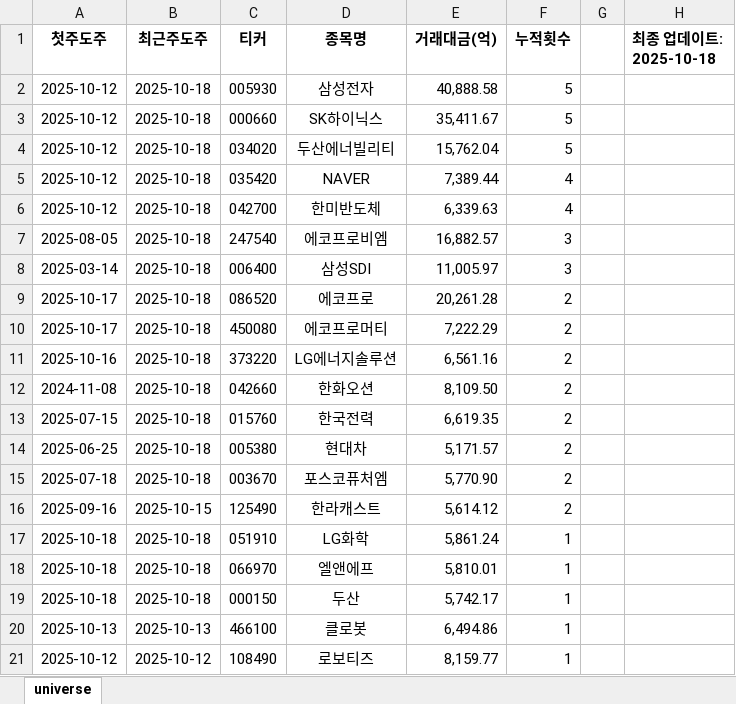
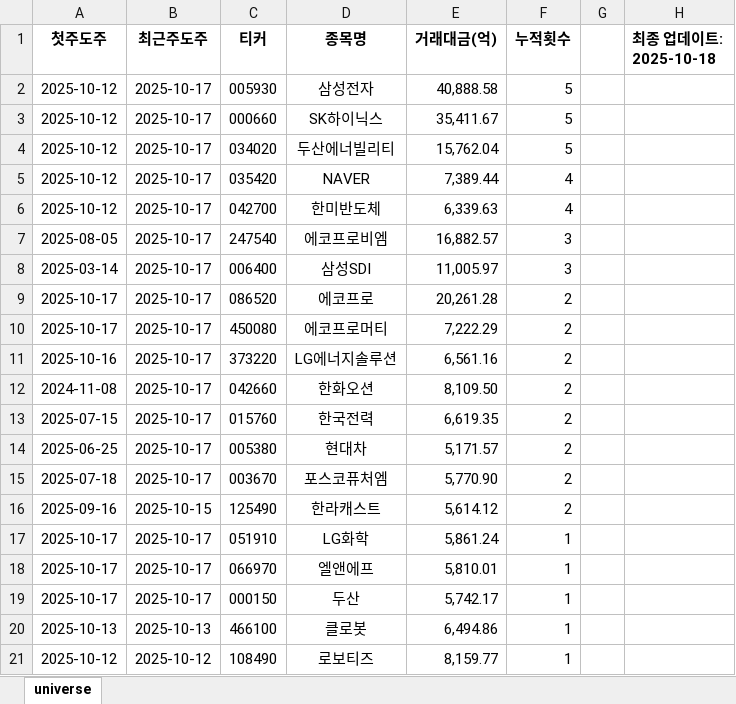
Before and after one commit to Logani-bot/S12, an Excel workbook: output/turnover_universe.xlsx, sheet universe, drawn as a sheet; only a part is shown; values as stored, in another font and other column widths than the file's, no borders; the diff names each change by its address in the sheet, - before the commit and + after, or states it on an @@ line.

```diff
--- a/output/turnover_universe.xlsx (sheet universe)
+++ b/output/turnover_universe.xlsx (sheet universe)
-B2:B15 (최근주도주): 2025-10-18
+B2:B15 (최근주도주): 2025-10-17
-A17:A19 (첫주도주): 2025-10-18
+A17:A19 (첫주도주): 2025-10-17
-B17:B19 (최근주도주): 2025-10-18
+B17:B19 (최근주도주): 2025-10-17
```
Also changed, not shown: 4 other files.
